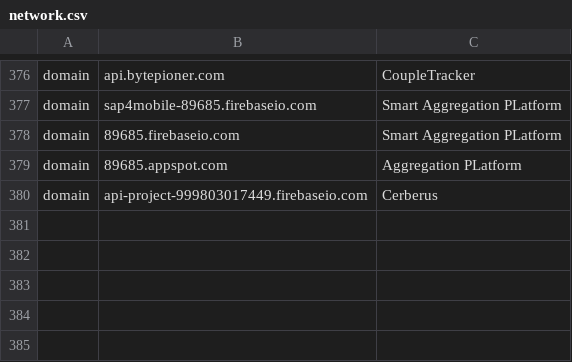
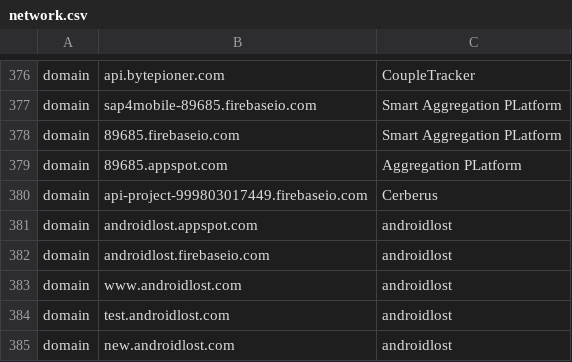
Before and after one commit to AssoEchap/stalkerware-indicators, a CSV file: network.csv, drawn as a sheet; only a part is shown, gaps mark what is left out; the diff names each change by its address in the sheet, - before the commit and + after, or states it on an @@ line.

Commit message:
Add some IOC for androidlost

```diff
--- a/network.csv
+++ b/network.csv
+row 381: domain | androidlost.appspot.com | androidlost
+row 382: domain | androidlost.firebaseio.com | androidlost
+row 383: domain | www.androidlost.com | androidlost
+row 384: domain | test.androidlost.com | androidlost
+row 385: domain | new.androidlost.com | androidlost
```
Also changed, not shown: 2 other files.
